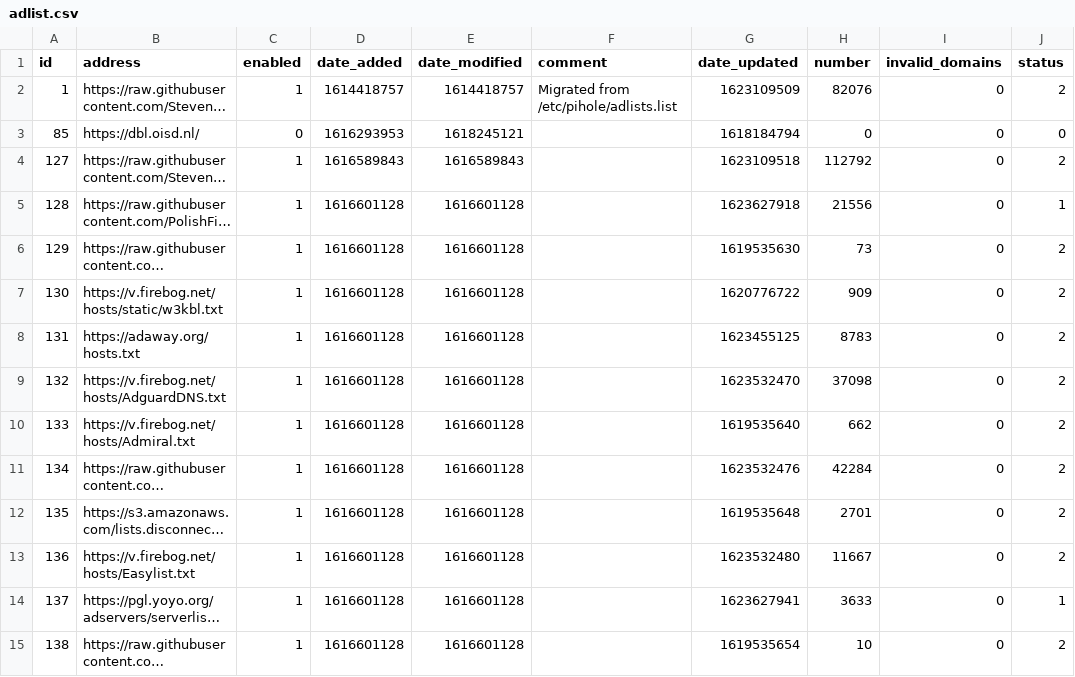
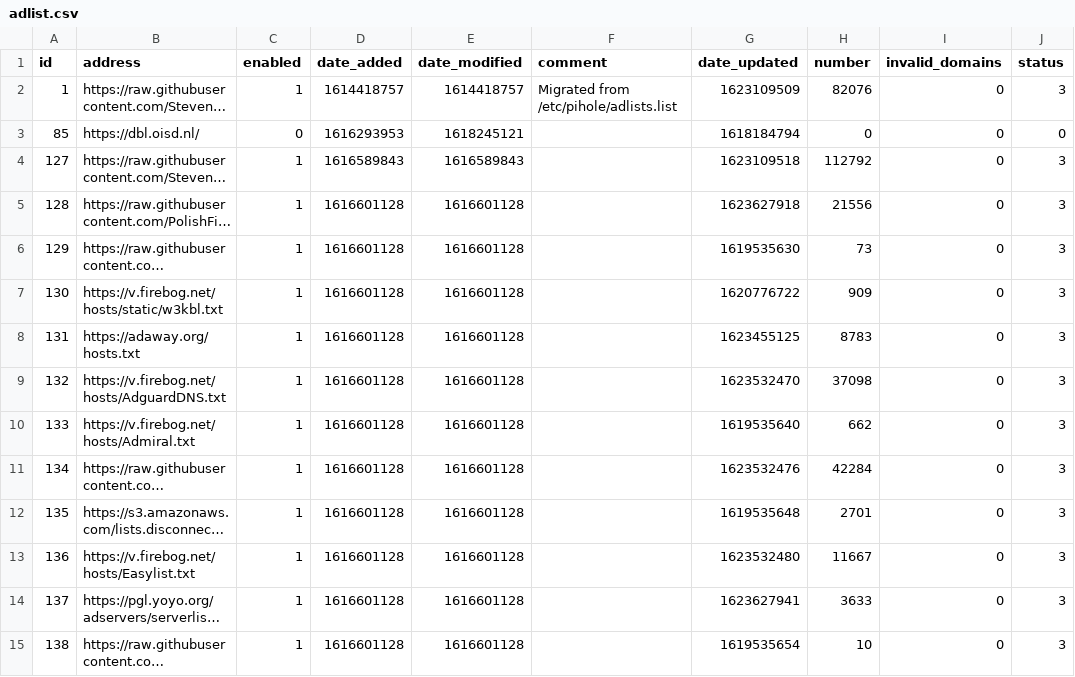
Before and after one commit to keiraija/my-pihole-lists, a CSV file: adlist.csv, drawn as a sheet; only a part is shown; long unchanged cells end in …; the diff covers the shown part only; the diff names each change by its address in the sheet, - before the commit and + after, or states it on an @@ line.

Commit message:
Updated June 15, 2021  7:00am

```diff
--- a/adlist.csv
+++ b/adlist.csv
-J2 (status): 2
+J2 (status): 3
-J4 (status): 2
+J4 (status): 3
-J5 (status): 1
+J5 (status): 3
-J6:J13 (status): 2
+J6:J13 (status): 3
-J14 (status): 1
+J14 (status): 3
-J15 (status): 2
+J15 (status): 3
```
Also changed, not shown: 19 edited cells elsewhere in this file.
